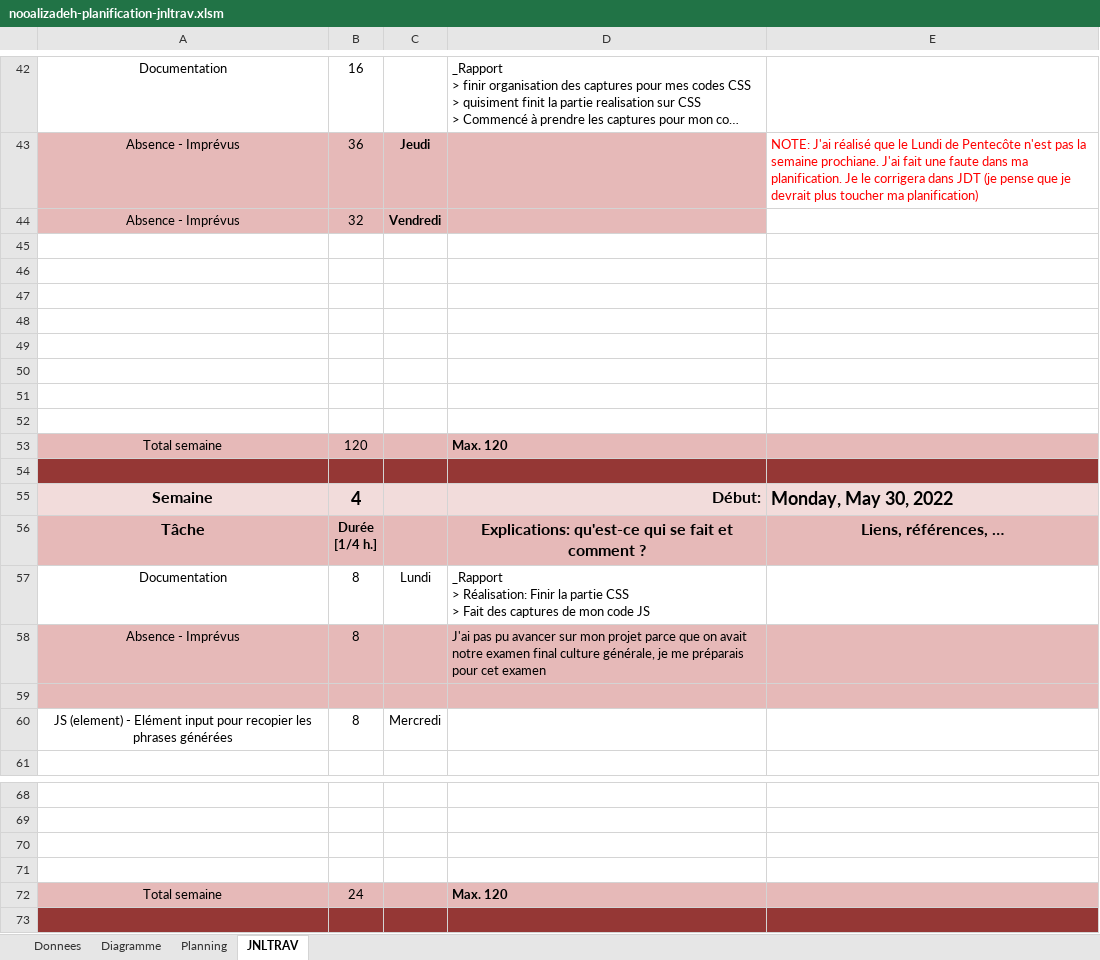
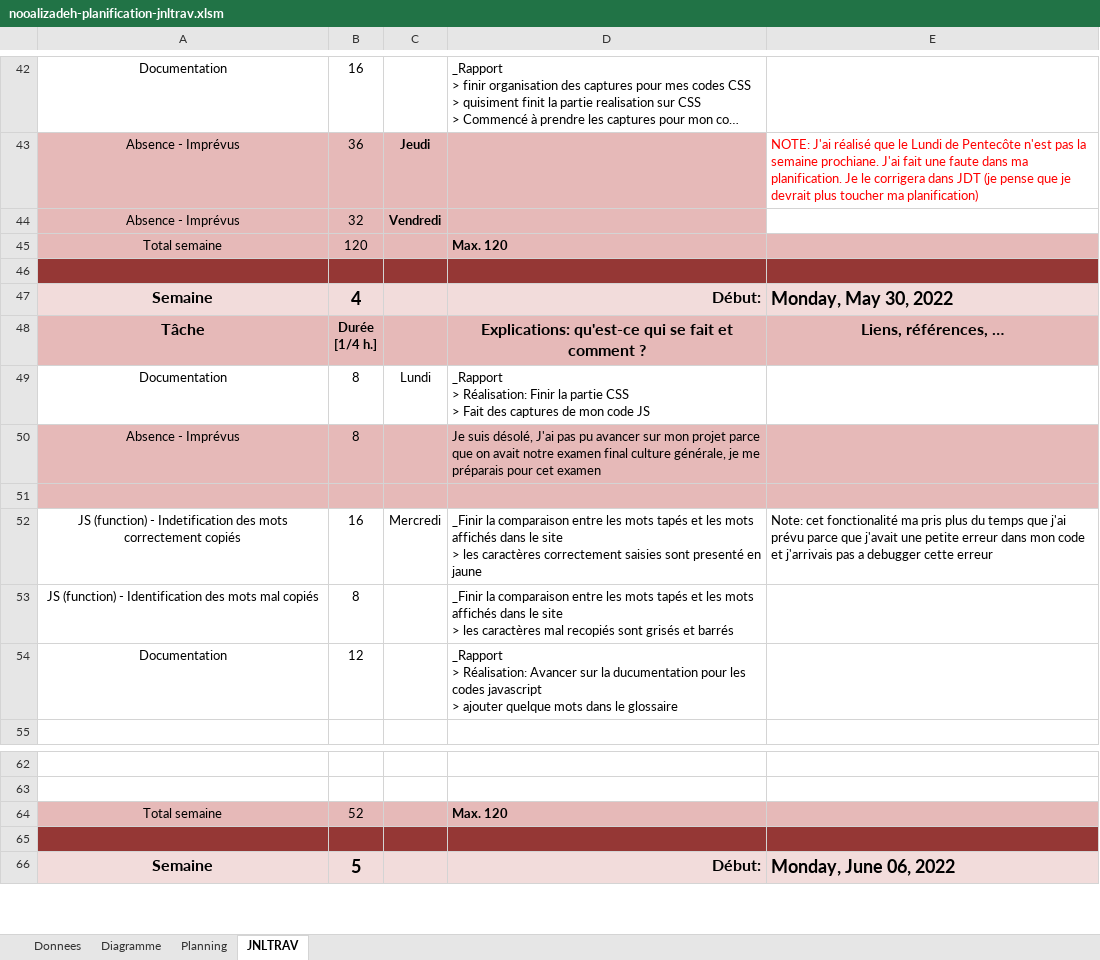
Before and after one commit to nomaemon/tpi2022, an Excel workbook: TypingTest/documentation/nooalizadeh-planification-jnltrav.xlsm, sheet JNLTRAV, drawn as a sheet; only a part is shown, gaps mark what is left out; the shorter side is filled out with more unchanged rows; long unchanged cells end in …; values as stored, in another font and other column widths than the file's, no borders; charts and pictures not drawn; 1 other sheet too large or unreadable and not compared; removed rows and columns are numbered as before the commit, all else as after; ↵ is a line break in a cell; the diff names each change by its address in the sheet, - before the commit and + after, or states it on an @@ line.

```diff
--- a/TypingTest/documentation/nooalizadeh-planification-jnltrav.xlsm (sheet JNLTRAV)
+++ b/TypingTest/documentation/nooalizadeh-planification-jnltrav.xlsm (sheet JNLTRAV)
-row 45: (empty)
-row 46: (empty)
-row 47: (empty)
-row 48: (empty)
-row 49: (empty)
-row 50: (empty)
-row 51: (empty)
-row 52: (empty)
-D50: J'ai pas…
+D50: Je suis désolé, J'ai pas…
-row 60: JS (element) - Elément input pour recopier les phrases générées | 8 | Mercredi
+row 52: JS (function) - Indetification des mots correctement copiés | 16 | Mercredi | _Finir la comparaison entre les mots tapés et les mots affichés dans le site ↵ > les caractères correctement saisies sont presenté en jaune | Note: cet fonctionalité ma pris plus du temps que j'ai prévu parce que j'avait une petite erreur dans mon code et j'arrivais pas a debugger cette erreur
+row 53: JS (function) - Identification des mots mal copiés | 8 |  | _Finir la comparaison entre les mots tapés et les mots affichés dans le site ↵ > les caractères mal recopiés sont grisés et barrés
+row 54: Documentation | 12 |  | _Rapport ↵ > Réalisation: Avancer sur la ducumentation pour les codes javascript ↵ > ajouter quelque mots dans le glossaire
-row 70: (empty)
-row 71: (empty)
-B64: 24
+B64: 52
```
Also changed, not shown: formulas that keep their value, charts or pictures, 5 other files.
